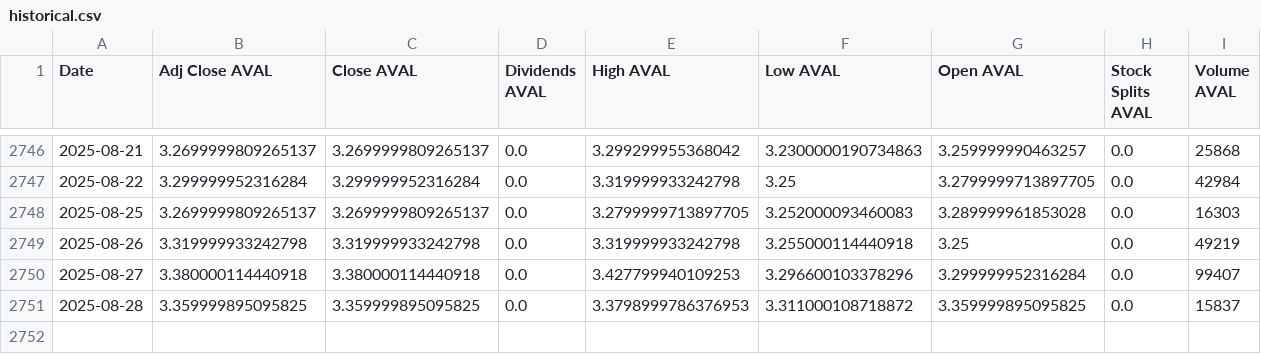
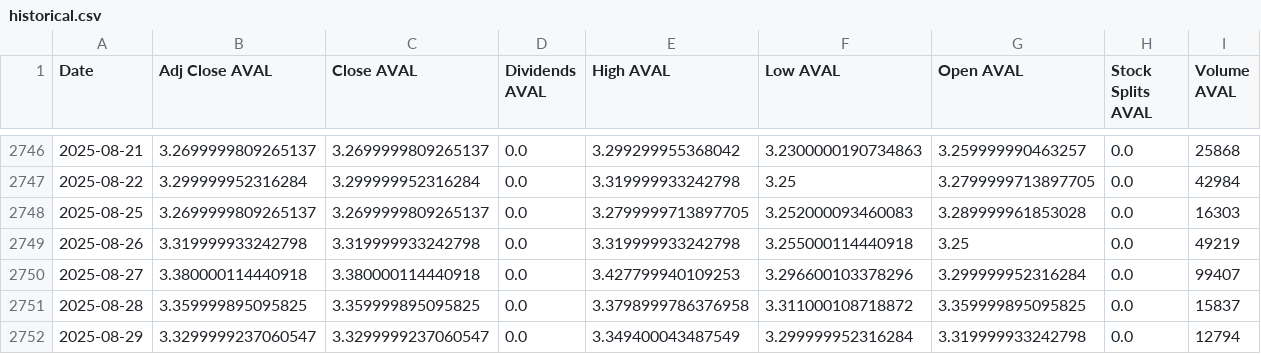
Before and after one commit to paezdev/proyecto_integrado_v_colcap-tracker, a CSV file: src/static/data/historical.csv, drawn as a sheet; only a part is shown, gaps mark what is left out.

```diff
--- a/src/static/data/historical.csv
+++ b/src/static/data/historical.csv
@@ -2750,2 +2750,3 @@ Date,Adj Close AVAL,Close AVAL,Dividends AVAL,High AVAL,Low AVAL,Open AVAL,Stock
 2025-08-27,3.380000114440918,3.380000114440918,0.0,3.427799940109253,3.296600103378296,3.299999952316284,0.0,99407
-2025-08-28,3.359999895095825,3.359999895095825,0.0,3.3798999786376953,3.311000108718872,3.359999895095825,0.0,15837
+2025-08-28,3.359999895095825,3.359999895095825,0.0,3.3798999786376958,3.311000108718872,3.359999895095825,0.0,15837
+2025-08-29,3.3299999237060547,3.3299999237060547,0.0,3.349400043487549,3.299999952316284,3.319999933242798,0.0,12794
```
Also changed, not shown: 9 other files.
